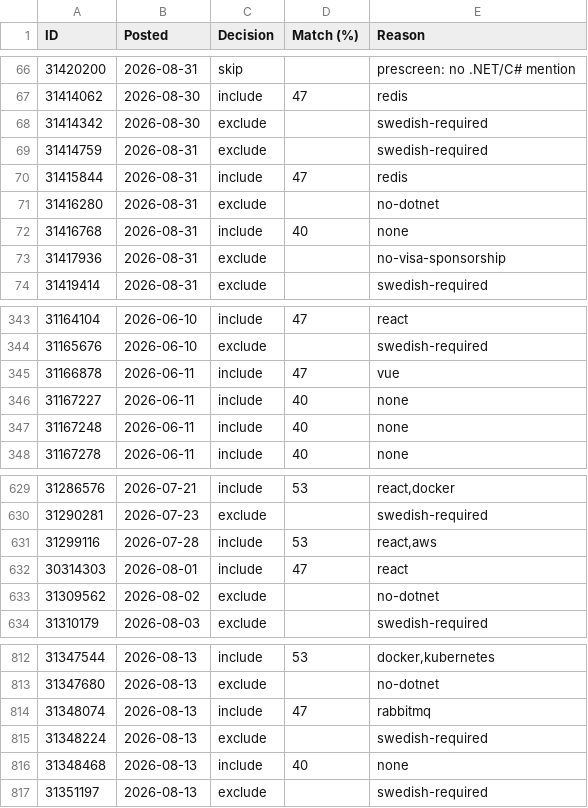
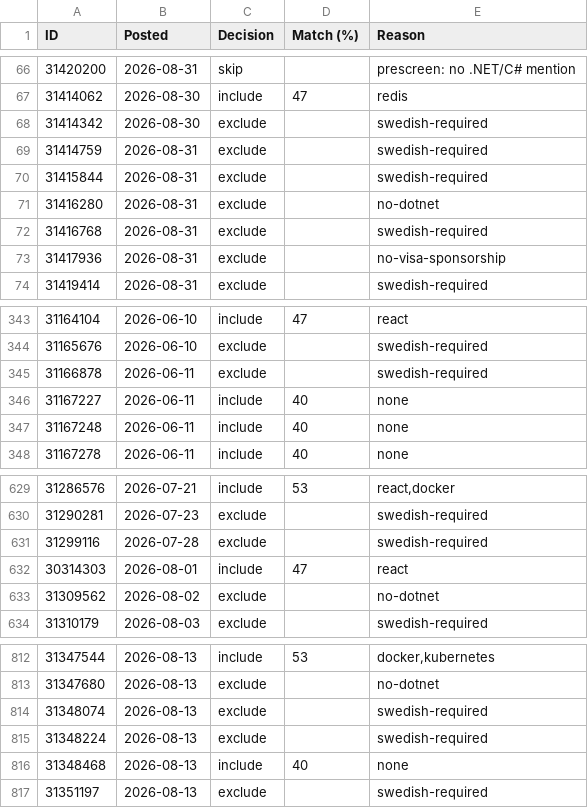
Before and after one commit to miroljub1995/job-posts, a CSV file: arbetsformedlingen.se/scan-log.csv, drawn as a sheet; only a part is shown, gaps mark what is left out.

```diff
--- a/arbetsformedlingen.se/scan-log.csv
+++ b/arbetsformedlingen.se/scan-log.csv
@@ -69,5 +69,5 @@ ID,Posted,Decision,Match (%),Reason
 31414759,2026-08-31,exclude,,swedish-required
-31415844,2026-08-31,include,47,redis
+31415844,2026-08-31,exclude,,swedish-required
 31416280,2026-08-31,exclude,,no-dotnet
-31416768,2026-08-31,include,40,none
+31416768,2026-08-31,exclude,,swedish-required
 31417936,2026-08-31,exclude,,no-visa-sponsorship
@@ -344,3 +344,3 @@ ID,Posted,Decision,Match (%),Reason
 31165676,2026-06-10,exclude,,swedish-required
-31166878,2026-06-11,include,47,vue
+31166878,2026-06-11,exclude,,swedish-required
 31167227,2026-06-11,include,40,none
@@ -630,3 +630,3 @@ ID,Posted,Decision,Match (%),Reason
 31290281,2026-07-23,exclude,,swedish-required
-31299116,2026-07-28,include,53,"react,aws"
+31299116,2026-07-28,exclude,,swedish-required
 30314303,2026-08-01,include,47,react
@@ -813,3 +813,3 @@ ID,Posted,Decision,Match (%),Reason
 31347680,2026-08-13,exclude,,no-dotnet
-31348074,2026-08-13,include,47,rabbitmq
+31348074,2026-08-13,exclude,,swedish-required
 31348224,2026-08-13,exclude,,swedish-required
```
Also changed, not shown: arbetsformedlingen.se/jobs.csv, 3 other files.
